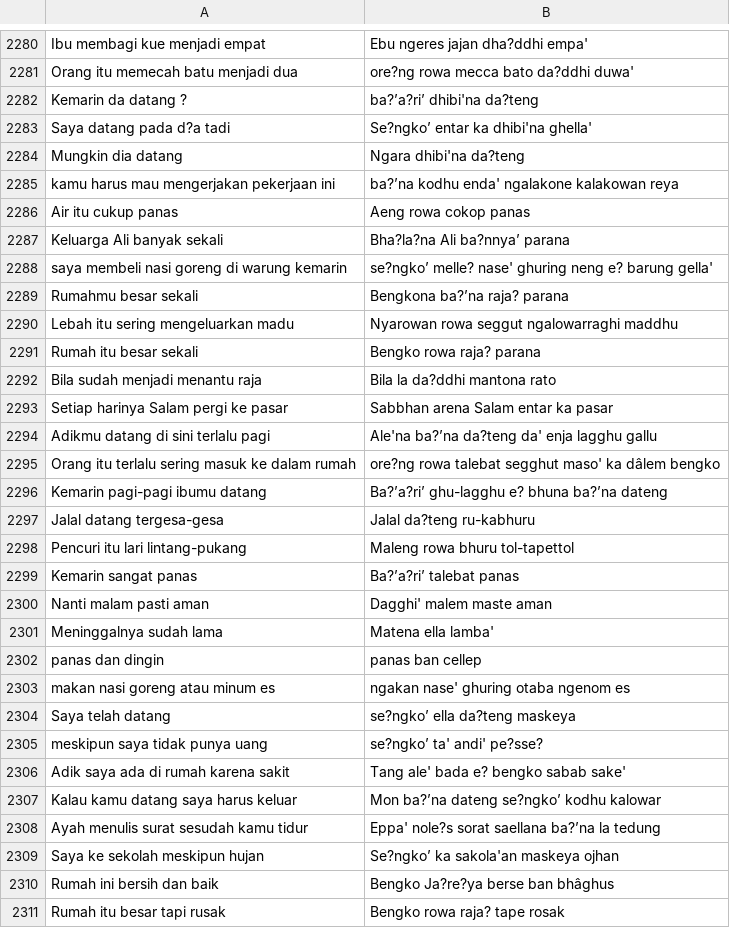
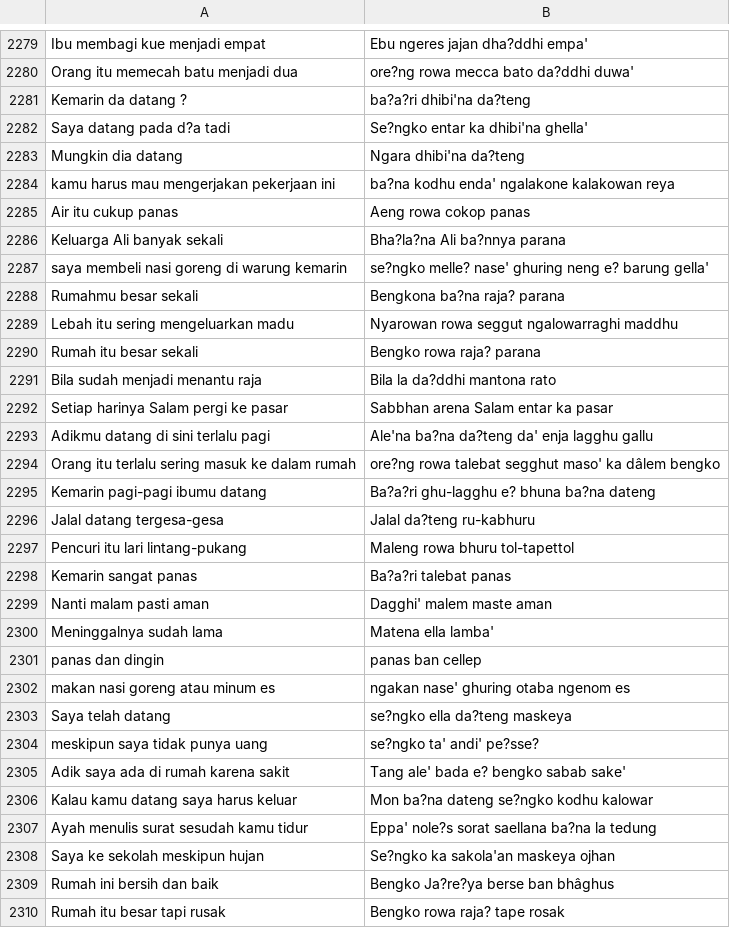
Before and after one commit to Kaffin190176/file_tugas, a CSV file: dataset fix 4 set.csv, drawn as a sheet; only a part is shown, gaps mark what is left out; addresses are those after the commit; the diff covers the shown part only; the diff names each change by its address in the sheet, - before the commit and + after, or states it on an @@ line.

Commit message:
Update dataset fix 4 set.csv

```diff
--- a/dataset fix 4 set.csv
+++ b/dataset fix 4 set.csv
-B2281: ba?’a?ri’ dhibi'na da?teng
+B2281: ba?a?ri dhibi'na da?teng
-B2282: Se?ngko’ entar ka dhibi'na ghella'
+B2282: Se?ngko entar ka dhibi'na ghella'
-B2284: ba?’na kodhu enda' ngalakone kalakowan reya
+B2284: ba?na kodhu enda' ngalakone kalakowan reya
-B2286: Bha?la?na Ali ba?nnya’ parana
+B2286: Bha?la?na Ali ba?nnya parana
-B2287: se?ngko’ melle? nase'…
+B2287: se?ngko melle? nase'…
-B2288: Bengkona ba?’na raja? parana
+B2288: Bengkona ba?na raja? parana
-B2293: Ale'na ba?’na da?teng da' enja lagghu gallu
+B2293: Ale'na ba?na da?teng da' enja lagghu gallu
-B2295: Ba?’a?ri’ ghu-lagghu e? bhuna ba?’na dateng
+B2295: Ba?a?ri ghu-lagghu e? bhuna ba?na dateng
-B2298: Ba?’a?ri’ talebat panas
+B2298: Ba?a?ri talebat panas
-B2303: se?ngko’ ella da?teng maskeya
+B2303: se?ngko ella da?teng maskeya
-B2304: se?ngko’ ta' andi' pe?sse?
+B2304: se?ngko ta' andi' pe?sse?
-B2306: Mon ba?’na dateng se?ngko’ kodhu kalowar
+B2306: Mon ba?na dateng se?ngko kodhu kalowar
-B2307: Eppa' nole?s sorat saellana ba?’na la tedung
+B2307: Eppa' nole?s sorat saellana ba?na la tedung
-B2308: Se?ngko’ ka sakola'an maskeya ojhan
+B2308: Se?ngko ka sakola'an maskeya ojhan
```
Also changed, not shown: 1 removed row and 154 edited cells elsewhere in this file.
